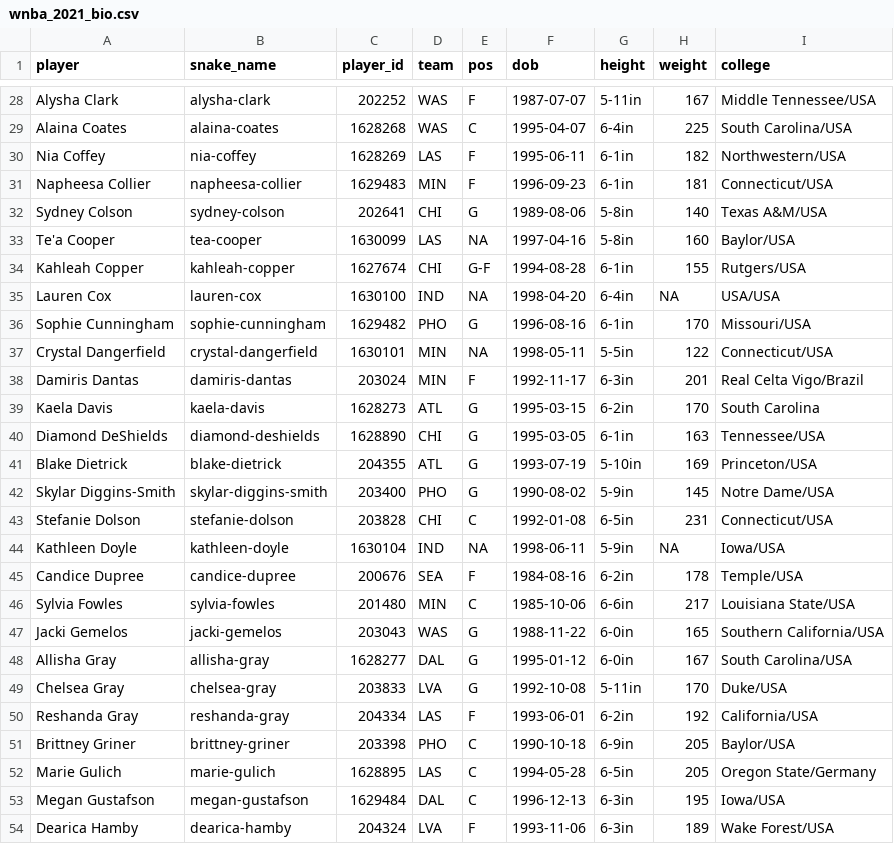
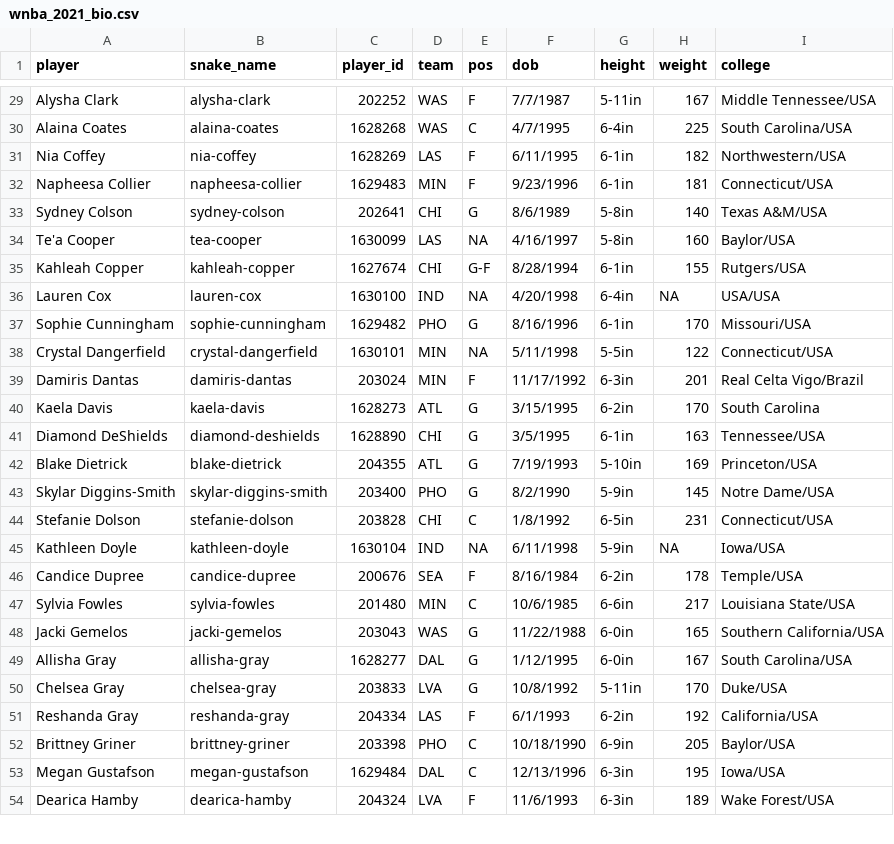
Before and after one commit to katiesegreti/WNBA, a CSV file: wnba_2021_bio.csv, drawn as a sheet; only a part is shown, gaps mark what is left out; removed rows and columns are numbered as before the commit, all else as after; the diff covers the shown part only; the diff names each change by its address in the sheet, - before the commit and + after, or states it on an @@ line.

```diff
--- a/wnba_2021_bio.csv
+++ b/wnba_2021_bio.csv
-F29 (dob): 1987-07-07
+F29 (dob): 7/7/1987
-F30 (dob): 1995-04-07
+F30 (dob): 4/7/1995
-F31 (dob): 1995-06-11
+F31 (dob): 6/11/1995
-F32 (dob): 1996-09-23
+F32 (dob): 9/23/1996
-F33 (dob): 1989-08-06
+F33 (dob): 8/6/1989
-F34 (dob): 1997-04-16
+F34 (dob): 4/16/1997
-F35 (dob): 1994-08-28
+F35 (dob): 8/28/1994
-F36 (dob): 1998-04-20
+F36 (dob): 4/20/1998
-F37 (dob): 1996-08-16
+F37 (dob): 8/16/1996
-F38 (dob): 1998-05-11
+F38 (dob): 5/11/1998
-F39 (dob): 1992-11-17
+F39 (dob): 11/17/1992
-F40 (dob): 1995-03-15
+F40 (dob): 3/15/1995
-F41 (dob): 1995-03-05
+F41 (dob): 3/5/1995
-F42 (dob): 1993-07-19
+F42 (dob): 7/19/1993
-F43 (dob): 1990-08-02
+F43 (dob): 8/2/1990
-F44 (dob): 1992-01-08
+F44 (dob): 1/8/1992
-F45 (dob): 1998-06-11
+F45 (dob): 6/11/1998
-F46 (dob): 1984-08-16
+F46 (dob): 8/16/1984
-F47 (dob): 1985-10-06
+F47 (dob): 10/6/1985
-F48 (dob): 1988-11-22
+F48 (dob): 11/22/1988
-F49 (dob): 1995-01-12
+F49 (dob): 1/12/1995
-F50 (dob): 1992-10-08
+F50 (dob): 10/8/1992
-F51 (dob): 1993-06-01
+F51 (dob): 6/1/1993
-F52 (dob): 1990-10-18
+F52 (dob): 10/18/1990
-row 52: Marie Gulich | marie-gulich | 1628895 | LAS | C | 1994-05-28 | 6-5in | 205 | Oregon State/Germany
-F53 (dob): 1996-12-13
+F53 (dob): 12/13/1996
-F54 (dob): 1993-11-06
+F54 (dob): 11/6/1993
```
Also changed, not shown: 1 added row, 2 removed rows and 116 edited cells elsewhere in this file.
